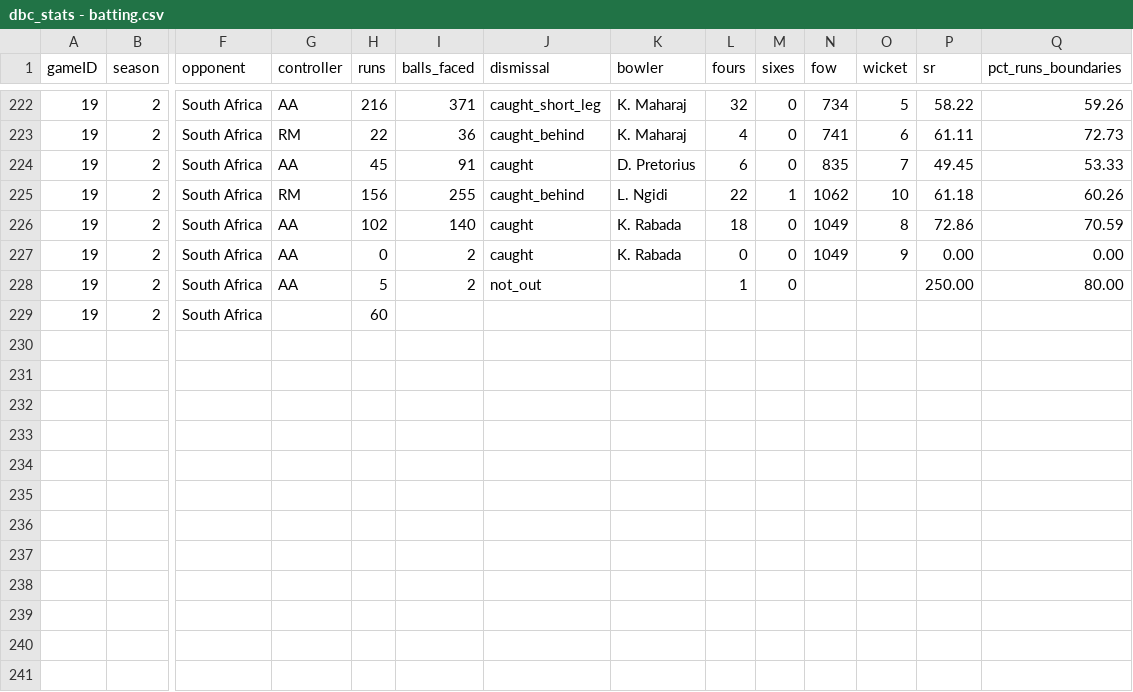
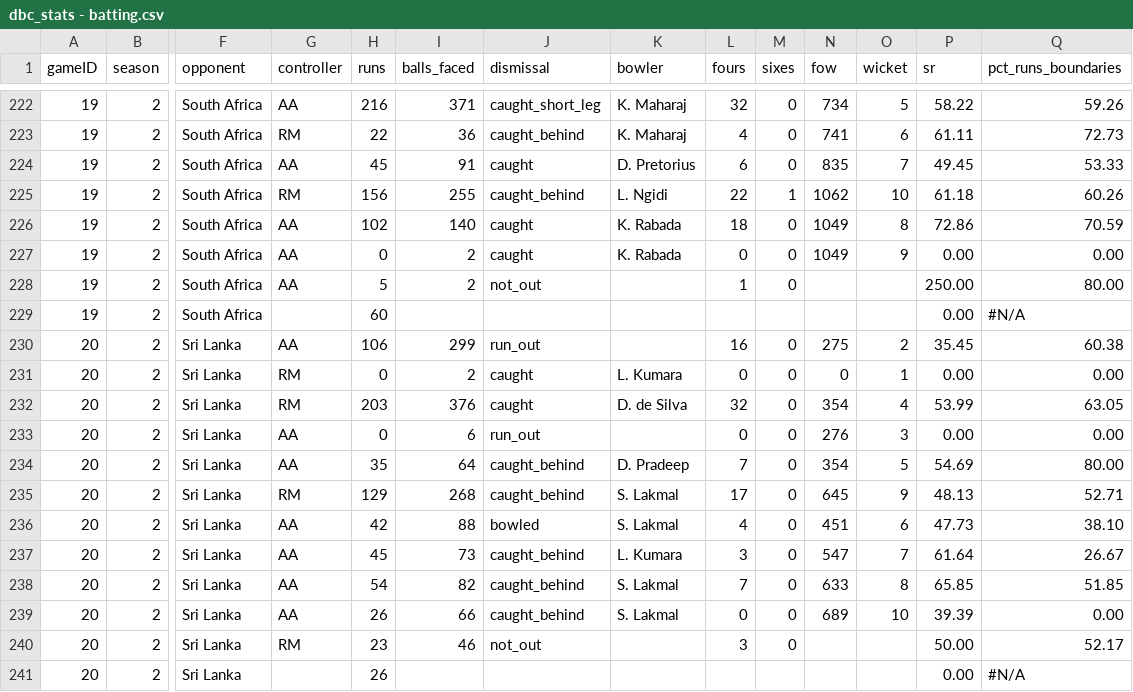
Before and after one commit to gotemyes/dbc, a CSV file: data/dbc_stats - batting.csv, drawn as a sheet; only a part is shown, gaps mark what is left out; rows hold the shown columns only; the diff names each change by its address in the sheet, - before the commit and + after, or states it on an @@ line.

Commit message:
Sri Lanka s2

```diff
--- a/data/dbc_stats - batting.csv
+++ b/data/dbc_stats - batting.csv
-P229 (sr): (empty)
+P229 (sr): 0.00
-Q229 (pct_runs_boundaries): (empty)
+Q229 (pct_runs_boundaries): #N/A
+row 230: 20 | 2 | Sri Lanka | AA | 106 | 299 | run_out |  | 16 | 0 | 275 | 2 | 35.45 | 60.38
+row 231: 20 | 2 | Sri Lanka | RM | 0 | 2 | caught | L. Kumara | 0 | 0 | 0 | 1 | 0.00 | 0.00
+row 232: 20 | 2 | Sri Lanka | RM | 203 | 376 | caught | D. de Silva | 32 | 0 | 354 | 4 | 53.99 | 63.05
+row 233: 20 | 2 | Sri Lanka | AA | 0 | 6 | run_out |  | 0 | 0 | 276 | 3 | 0.00 | 0.00
+row 234: 20 | 2 | Sri Lanka | AA | 35 | 64 | caught_behind | D. Pradeep | 7 | 0 | 354 | 5 | 54.69 | 80.00
+row 235: 20 | 2 | Sri Lanka | RM | 129 | 268 | caught_behind | S. Lakmal | 17 | 0 | 645 | 9 | 48.13 | 52.71
+row 236: 20 | 2 | Sri Lanka | AA | 42 | 88 | bowled | S. Lakmal | 4 | 0 | 451 | 6 | 47.73 | 38.10
+row 237: 20 | 2 | Sri Lanka | AA | 45 | 73 | caught_behind | L. Kumara | 3 | 0 | 547 | 7 | 61.64 | 26.67
+row 238: 20 | 2 | Sri Lanka | AA | 54 | 82 | caught_behind | S. Lakmal | 7 | 0 | 633 | 8 | 65.85 | 51.85
+row 239: 20 | 2 | Sri Lanka | AA | 26 | 66 | caught_behind | S. Lakmal | 0 | 0 | 689 | 10 | 39.39 | 0.00
+row 240: 20 | 2 | Sri Lanka | RM | 23 | 46 | not_out |  | 3 | 0 |  |  | 50.00 | 52.17
+row 241: 20 | 2 | Sri Lanka |  | 26 |  |  |  |  |  |  |  | 0.00 | #N/A
```
Also changed, not shown: data/dbc_stats - bowling.csv, 10 other files.
